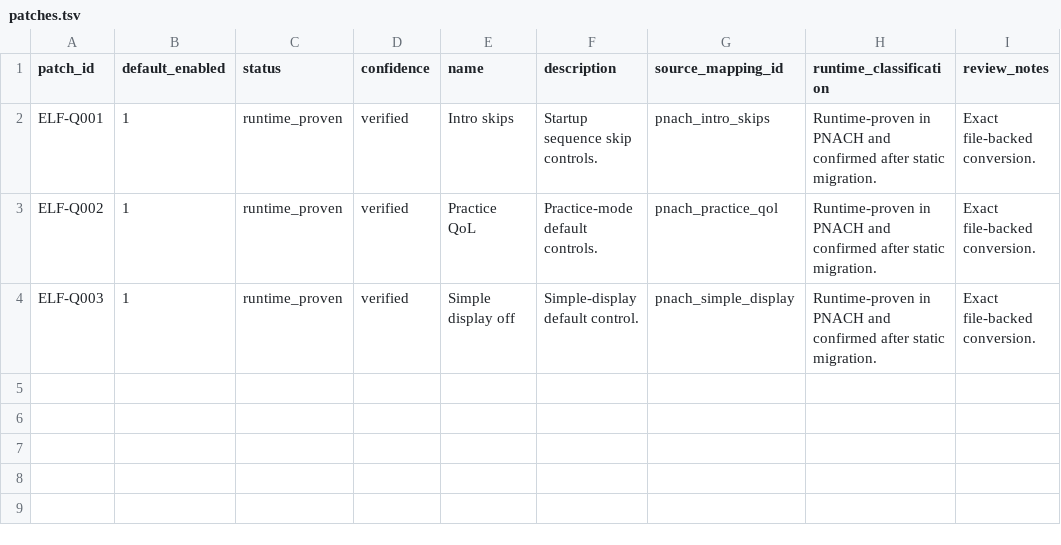
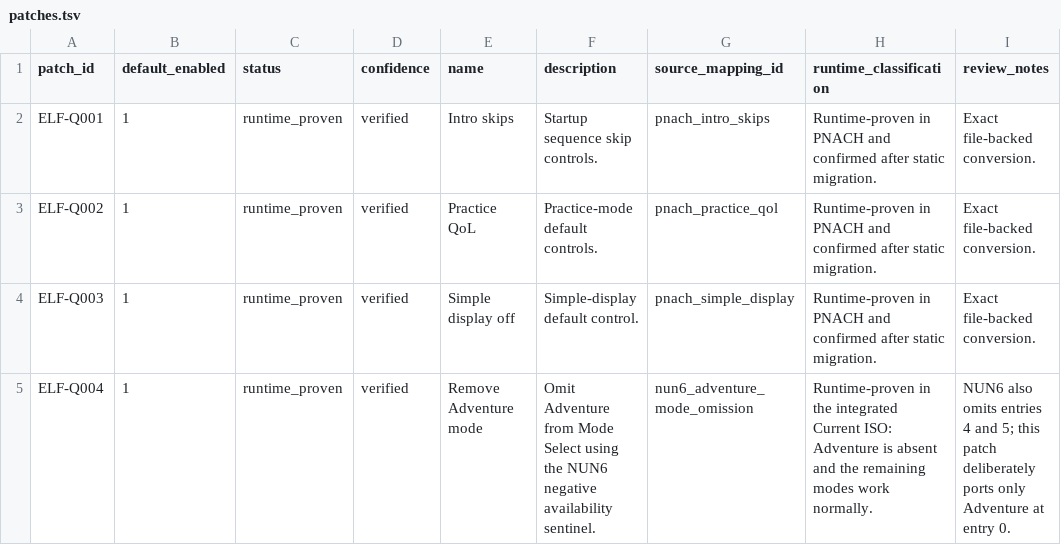
Before and after one commit to solid1353/NA2-Modding, a TSV file: na2_patcher/modules/raw_binary/patch_sets/qol/patches.tsv, drawn as a sheet.

```diff
--- a/na2_patcher/modules/raw_binary/patch_sets/qol/patches.tsv
+++ b/na2_patcher/modules/raw_binary/patch_sets/qol/patches.tsv
@@ -4 +4,2 @@ ELF-Q002	1	runtime_proven	verified	Practice QoL	Practice-mode default controls.
 ELF-Q003	1	runtime_proven	verified	Simple display off	Simple-display default control.	pnach_simple_display	Runtime-proven in PNACH and confirmed after static migration.	Exact file-backed conversion.
+ELF-Q004	1	runtime_proven	verified	Remove Adventure mode	Omit Adventure from Mode Select using the NUN6 negative availability sentinel.	nun6_adventure_mode_omission	Runtime-proven in the integrated Current ISO: Adventure is absent and the remaining modes work normally.	NUN6 also omits entries 4 and 5; this patch deliberately ports only Adventure at entry 0.
```
Also changed, not shown: na2_patcher/modules/raw_binary/patch_sets/qol/edits.tsv, na2_patcher/profiles/current/modules.tsv, 2 other files.
